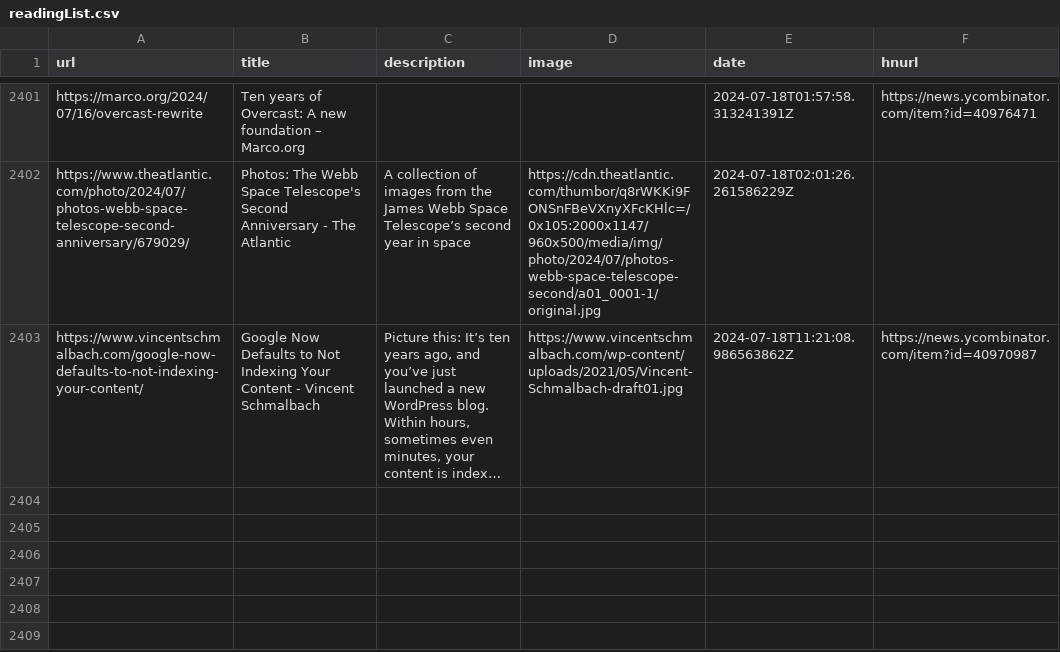
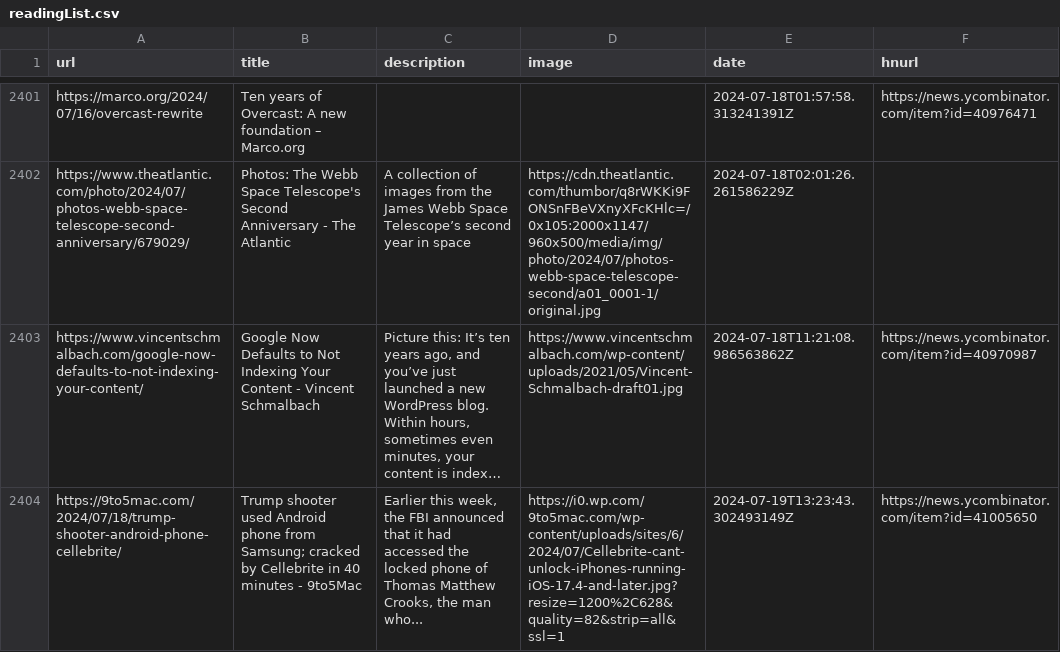
Before and after one commit to zanshin/readingList, a CSV file: readingList.csv, drawn as a sheet; only a part is shown, gaps mark what is left out; long unchanged cells end in …; the diff names each change by its address in the sheet, - before the commit and + after, or states it on an @@ line.

Commit message:
Automated reading list update on Fri Jul 19 13:23:43 UTC 2024

```diff
--- a/readingList.csv
+++ b/readingList.csv
+row 2404: https://9to5mac.com/2024/07/18/trump-shooter-android-phone-cellebrite/ | Trump shooter used Android phone from Samsung; cracked by Cellebrite in 40 minutes - 9to5Mac | Earlier this week, the FBI announced that it had accessed the locked phone of Thomas Matthew Crooks, the man who... | https://i0.wp.com/9to5mac.com/wp-content/uploads/sites/6/2024/07/Cellebrite-cant-unlock-iPhones-running-iOS-17.4-and-later.jpg?resize=1200%2C628&quality=82&strip=all&ssl=1 | 2024-07-19T13:23:43.302493149Z | https://news.ycombinator.com/item?id=41005650
```
